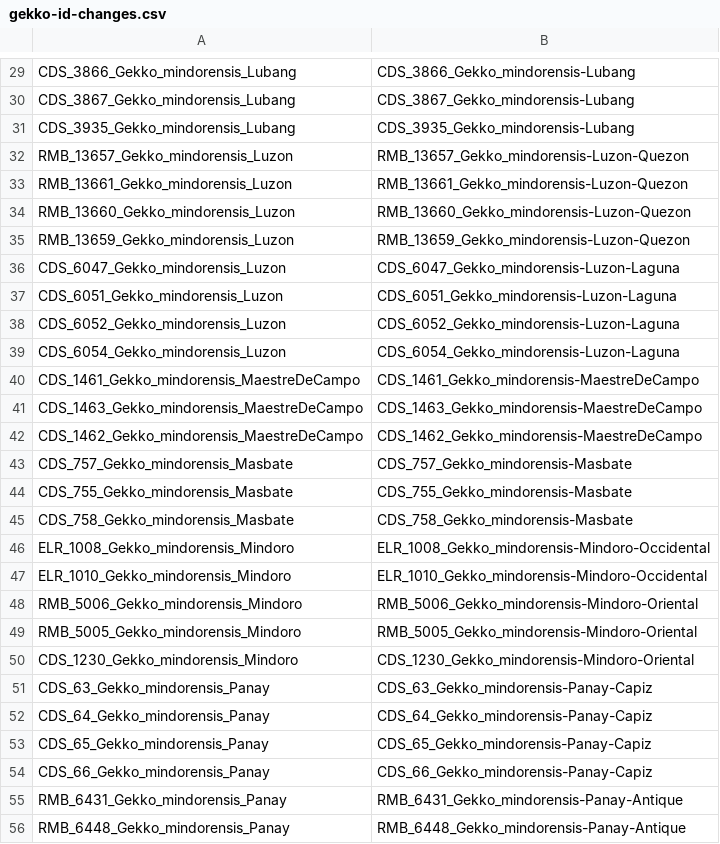
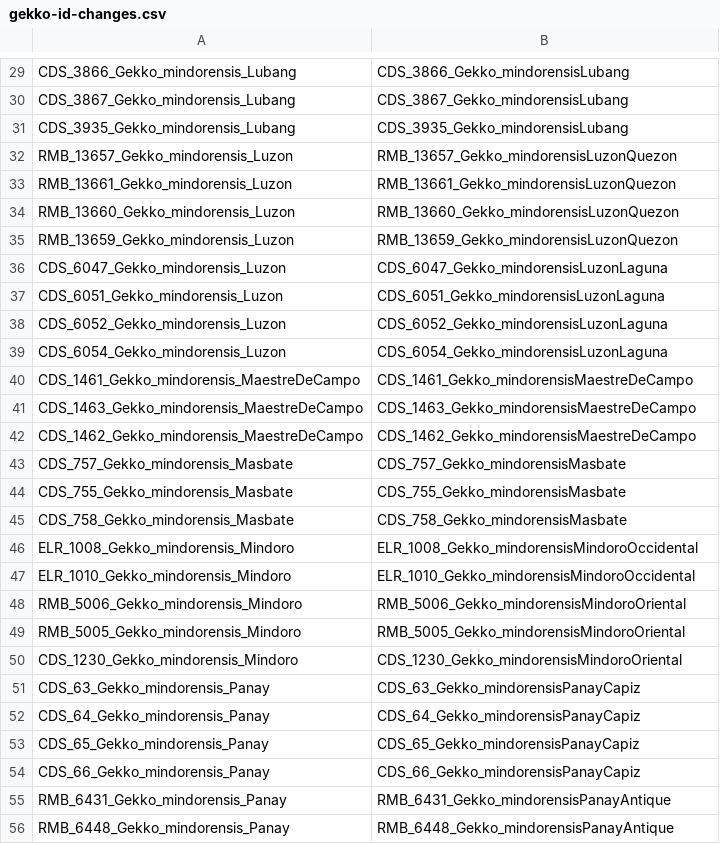
Before and after one commit to phyletica/gekgo, a CSV file: full_method/full-method-params-scripts/gekko-id-changes.csv, drawn as a sheet; only a part is shown, gaps mark what is left out; the diff covers the shown part only; the diff names each change by its address in the sheet, - before the commit and + after, or states it on an @@ line.

Commit message:
Removing dashes from gekko-id-change.csv

```diff
--- a/full_method/full-method-params-scripts/gekko-id-changes.csv
+++ b/full_method/full-method-params-scripts/gekko-id-changes.csv
-B29: CDS_3866_Gekko_mindorensis-Lubang
+B29: CDS_3866_Gekko_mindorensisLubang
-B30: CDS_3867_Gekko_mindorensis-Lubang
+B30: CDS_3867_Gekko_mindorensisLubang
-B31: CDS_3935_Gekko_mindorensis-Lubang
+B31: CDS_3935_Gekko_mindorensisLubang
-B32: RMB_13657_Gekko_mindorensis-Luzon-Quezon
+B32: RMB_13657_Gekko_mindorensisLuzonQuezon
-B33: RMB_13661_Gekko_mindorensis-Luzon-Quezon
+B33: RMB_13661_Gekko_mindorensisLuzonQuezon
-B34: RMB_13660_Gekko_mindorensis-Luzon-Quezon
+B34: RMB_13660_Gekko_mindorensisLuzonQuezon
-B35: RMB_13659_Gekko_mindorensis-Luzon-Quezon
+B35: RMB_13659_Gekko_mindorensisLuzonQuezon
-B36: CDS_6047_Gekko_mindorensis-Luzon-Laguna
+B36: CDS_6047_Gekko_mindorensisLuzonLaguna
-B37: CDS_6051_Gekko_mindorensis-Luzon-Laguna
+B37: CDS_6051_Gekko_mindorensisLuzonLaguna
-B38: CDS_6052_Gekko_mindorensis-Luzon-Laguna
+B38: CDS_6052_Gekko_mindorensisLuzonLaguna
-B39: CDS_6054_Gekko_mindorensis-Luzon-Laguna
+B39: CDS_6054_Gekko_mindorensisLuzonLaguna
-B40: CDS_1461_Gekko_mindorensis-MaestreDeCampo
+B40: CDS_1461_Gekko_mindorensisMaestreDeCampo
-B41: CDS_1463_Gekko_mindorensis-MaestreDeCampo
+B41: CDS_1463_Gekko_mindorensisMaestreDeCampo
-B42: CDS_1462_Gekko_mindorensis-MaestreDeCampo
+B42: CDS_1462_Gekko_mindorensisMaestreDeCampo
-B43: CDS_757_Gekko_mindorensis-Masbate
+B43: CDS_757_Gekko_mindorensisMasbate
-B44: CDS_755_Gekko_mindorensis-Masbate
+B44: CDS_755_Gekko_mindorensisMasbate
-B45: CDS_758_Gekko_mindorensis-Masbate
+B45: CDS_758_Gekko_mindorensisMasbate
-B46: ELR_1008_Gekko_mindorensis-Mindoro-Occidental
+B46: ELR_1008_Gekko_mindorensisMindoroOccidental
-B47: ELR_1010_Gekko_mindorensis-Mindoro-Occidental
+B47: ELR_1010_Gekko_mindorensisMindoroOccidental
-B48: RMB_5006_Gekko_mindorensis-Mindoro-Oriental
+B48: RMB_5006_Gekko_mindorensisMindoroOriental
-B49: RMB_5005_Gekko_mindorensis-Mindoro-Oriental
+B49: RMB_5005_Gekko_mindorensisMindoroOriental
-B50: CDS_1230_Gekko_mindorensis-Mindoro-Oriental
+B50: CDS_1230_Gekko_mindorensisMindoroOriental
-B51: CDS_63_Gekko_mindorensis-Panay-Capiz
+B51: CDS_63_Gekko_mindorensisPanayCapiz
-B52: CDS_64_Gekko_mindorensis-Panay-Capiz
+B52: CDS_64_Gekko_mindorensisPanayCapiz
-B53: CDS_65_Gekko_mindorensis-Panay-Capiz
+B53: CDS_65_Gekko_mindorensisPanayCapiz
-B54: CDS_66_Gekko_mindorensis-Panay-Capiz
+B54: CDS_66_Gekko_mindorensisPanayCapiz
-B55: RMB_6431_Gekko_mindorensis-Panay-Antique
+B55: RMB_6431_Gekko_mindorensisPanayAntique
-B56: RMB_6448_Gekko_mindorensis-Panay-Antique
+B56: RMB_6448_Gekko_mindorensisPanayAntique
```
Also changed, not shown: 59 edited cells elsewhere in this file.
